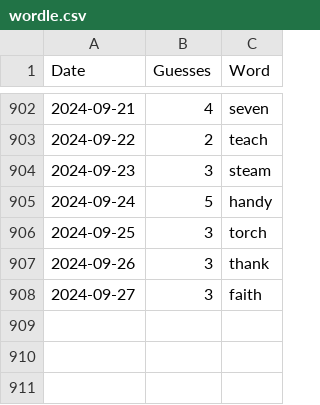
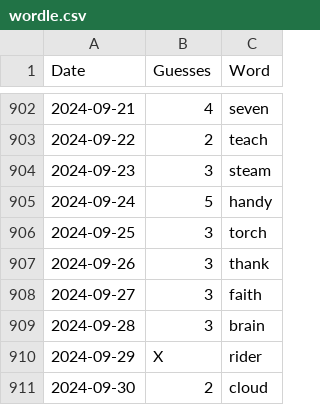
Before and after one commit to tsmall/crosswords, a CSV file: wordle.csv, drawn as a sheet; only a part is shown, gaps mark what is left out; the diff names each change by its address in the sheet, - before the commit and + after, or states it on an @@ line.

```diff
--- a/wordle.csv
+++ b/wordle.csv
+row 909: 2024-09-28 | 3 | brain
+row 910: 2024-09-29 | X | rider
+row 911: 2024-09-30 | 2 | cloud
```
Also changed, not shown: 2024.csv.
